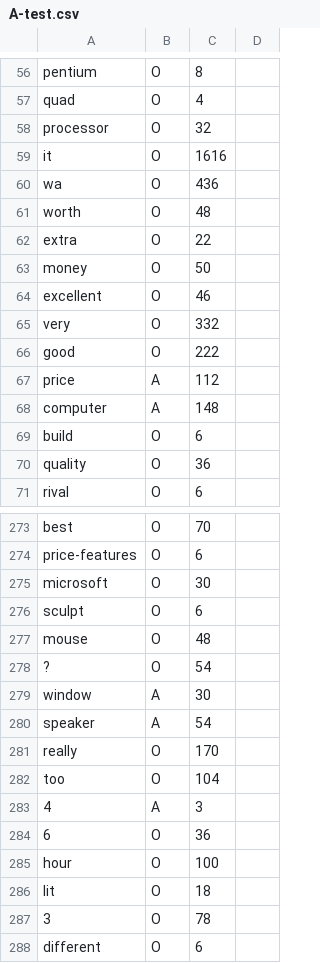
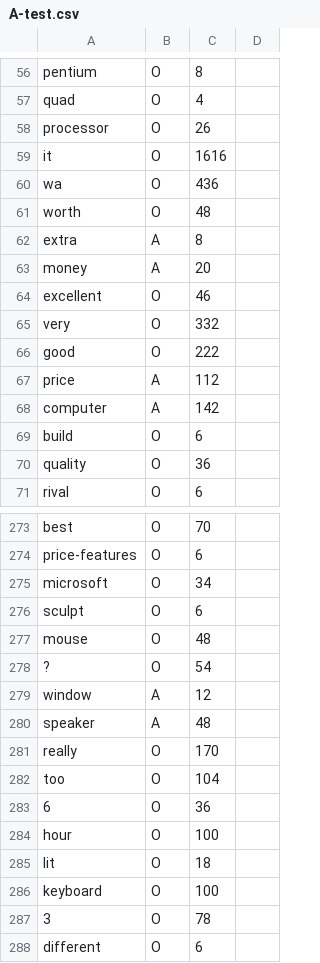
Before and after one commit to eichingertim/crf-named-entity-recognition, a CSV file: testresults/A-test.csv, drawn as a sheet; only a part is shown, gaps mark what is left out; the diff covers the shown part only.

```diff
--- a/testresults/A-test.csv
+++ b/testresults/A-test.csv
@@ -57,3 +57,3 @@ pentium,O,8
 quad,O,4
-processor,O,32
+processor,O,26
 it,O,1616
@@ -61,4 +61,4 @@ wa,O,436
 worth,O,48
-extra,O,22
-money,O,50
+extra,A,8
+money,A,20
 excellent,O,46
@@ -67,3 +67,3 @@ good,O,222
 price,A,112
-computer,A,148
+computer,A,142
 build,O,6
@@ -274,3 +274,3 @@ best,O,70
 price-features,O,6
-microsoft,O,30
+microsoft,O,34
 sculpt,O,6
@@ -278,7 +278,6 @@ mouse,O,48
 ?,O,54
-window,A,30
-speaker,A,54
+window,A,12
+speaker,A,48
 really,O,170
 too,O,104
-4,A,3
 6,O,36
@@ -286,2 +285,3 @@ hour,O,100
 lit,O,18
+keyboard,O,100
 3,O,78
```
Also changed, not shown: 2 added rows, 4 removed rows and 57 edited cells elsewhere in this file, testresults/M-test.csv, testresults/S-test.csv, 7 other files.
